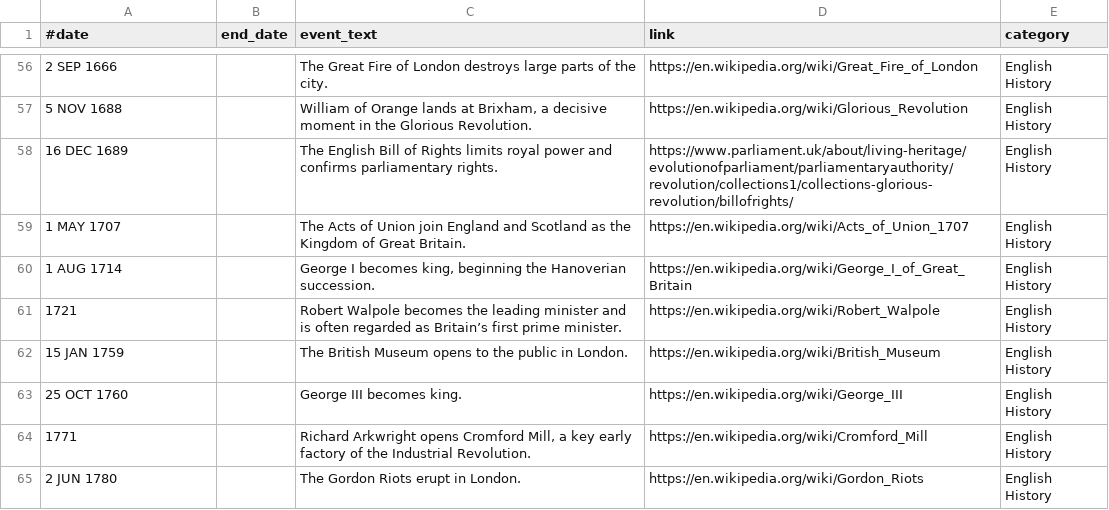
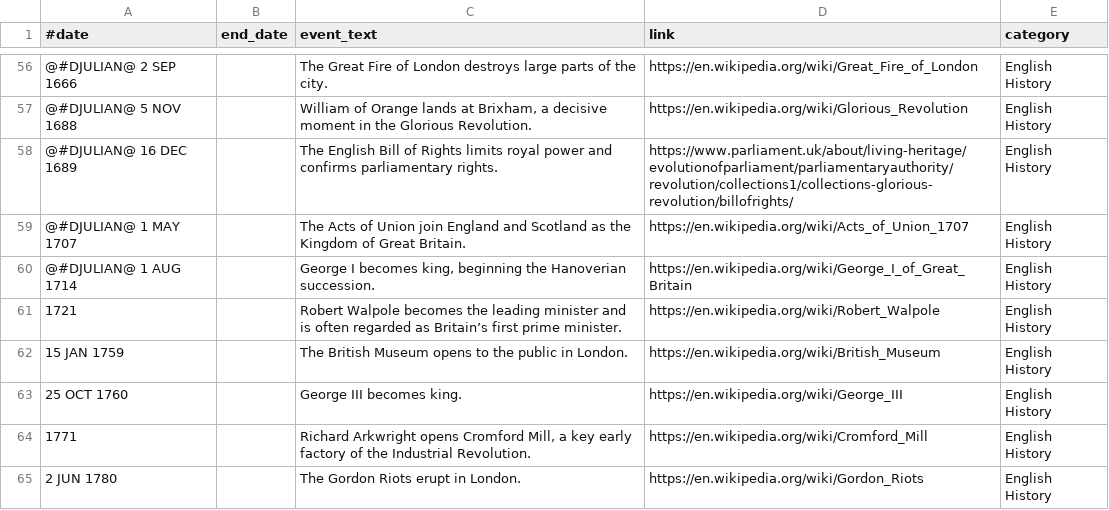
Before and after one commit to PottsNet/potts-historical-facts, a CSV file: resources/data/en_ENG.csv, drawn as a sheet; only a part is shown, gaps mark what is left out; the diff covers the shown part only.

Commit message:
Mark pre-1752 English dates as Julian (#14)

```diff
--- a/resources/data/en_ENG.csv
+++ b/resources/data/en_ENG.csv
@@ -56,6 +56,6 @@
-2 SEP 1666;;The Great Fire of London destroys large parts of the city.;https://en.wikipedia.org/wiki/Great_Fire_of_London;English History
-5 NOV 1688;;William of Orange lands at Brixham, a decisive moment in the Glorious Revolution.;https://en.wikipedia.org/wiki/Glorious_Revolution;English History
-16 DEC 1689;;The English Bill of Rights limits royal power and confirms parliamentary rights.;https://www.parliament.uk/about/living-heritage/evolutionofparliament/parliamentaryauthority/revolution/collections1/collections-glorious-revolution/billofrights/;English History
-1 MAY 1707;;The Acts of Union join England and Scotland as the Kingdom of Great Britain.;https://en.wikipedia.org/wiki/Acts_of_Union_1707;English History
-1 AUG 1714;;George I becomes king, beginning the Hanoverian succession.;https://en.wikipedia.org/wiki/George_I_of_Great_Britain;English History
+@#DJULIAN@ 2 SEP 1666;;The Great Fire of London destroys large parts of the city.;https://en.wikipedia.org/wiki/Great_Fire_of_London;English History
+@#DJULIAN@ 5 NOV 1688;;William of Orange lands at Brixham, a decisive moment in the Glorious Revolution.;https://en.wikipedia.org/wiki/Glorious_Revolution;English History
+@#DJULIAN@ 16 DEC 1689;;The English Bill of Rights limits royal power and confirms parliamentary rights.;https://www.parliament.uk/about/living-heritage/evolutionofparliament/parliamentaryauthority/revolution/collections1/collections-glorious-revolution/billofrights/;English History
+@#DJULIAN@ 1 MAY 1707;;The Acts of Union join England and Scotland as the Kingdom of Great Britain.;https://en.wikipedia.org/wiki/Acts_of_Union_1707;English History
+@#DJULIAN@ 1 AUG 1714;;George I becomes king, beginning the Hanoverian succession.;https://en.wikipedia.org/wiki/George_I_of_Great_Britain;English History
 1721;;Robert Walpole becomes the leading minister and is often regarded as Britain’s first prime minister.;https://en.wikipedia.org/wiki/Robert_Walpole;English History
```
Also changed, not shown: 52 edited cells elsewhere in this file.
